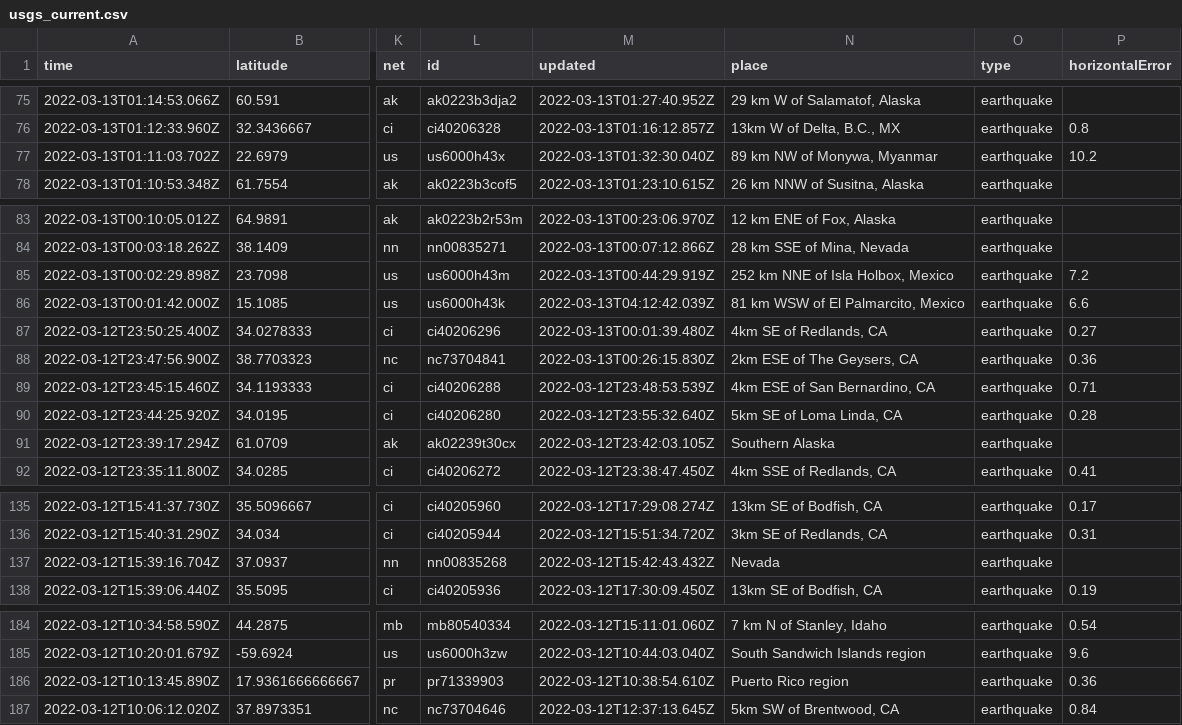
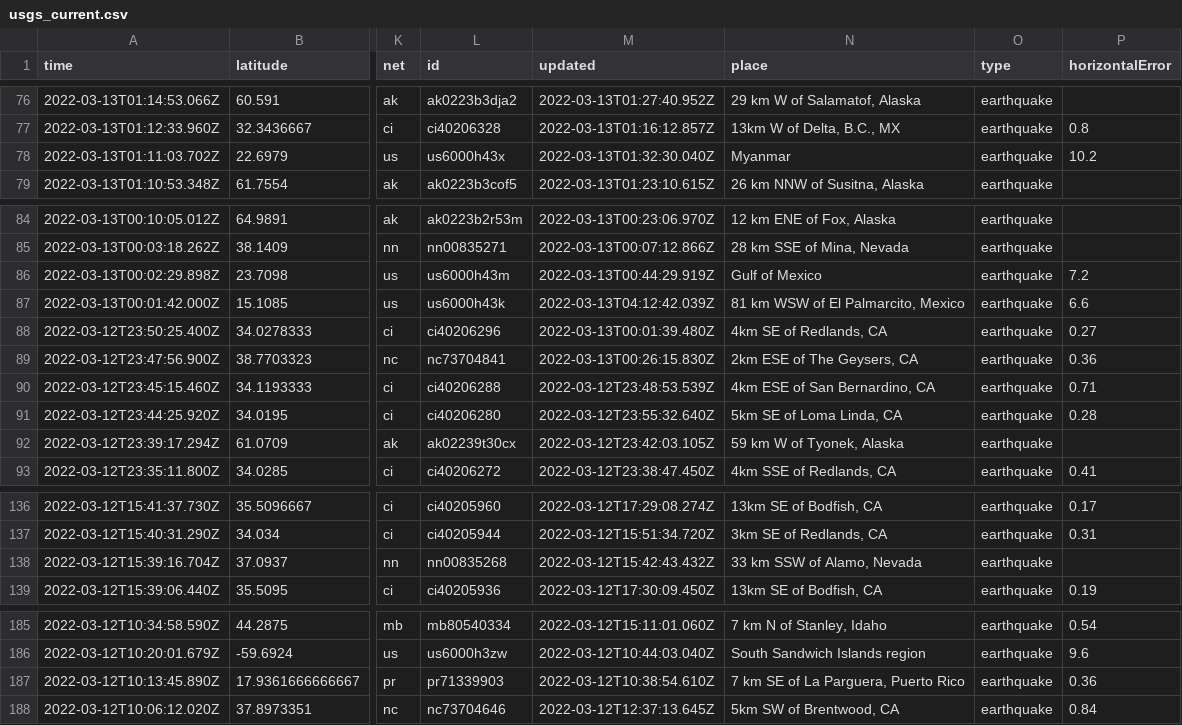
Before and after one commit to DevonMilley/dbk-calendar-actions, a CSV file: usgs_current.csv, drawn as a sheet; only a part is shown, gaps mark what is left out; addresses are those after the commit; the diff covers the shown part only; the diff names each change by its address in the sheet, - before the commit and + after, or states it on an @@ line.

```diff
--- a/usgs_current.csv
+++ b/usgs_current.csv
-N78 (place): 89 km NW of Monywa, Myanmar
+N78 (place): Myanmar
-N86 (place): 252 km NNE of Isla Holbox, Mexico
+N86 (place): Gulf of Mexico
-N92 (place): Southern Alaska
+N92 (place): 59 km W of Tyonek, Alaska
-N138 (place): Nevada
+N138 (place): 33 km SSW of Alamo, Nevada
-N187 (place): Puerto Rico region
+N187 (place): 7 km SE of La Parguera, Puerto Rico
```
Also changed, not shown: 1 added row and 7 edited cells elsewhere in this file.
